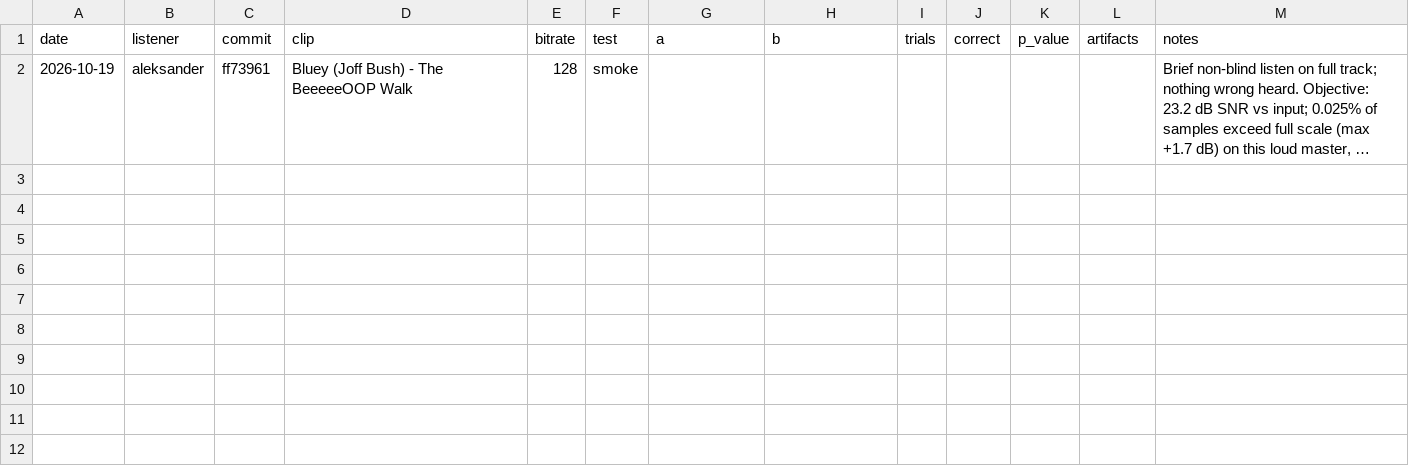
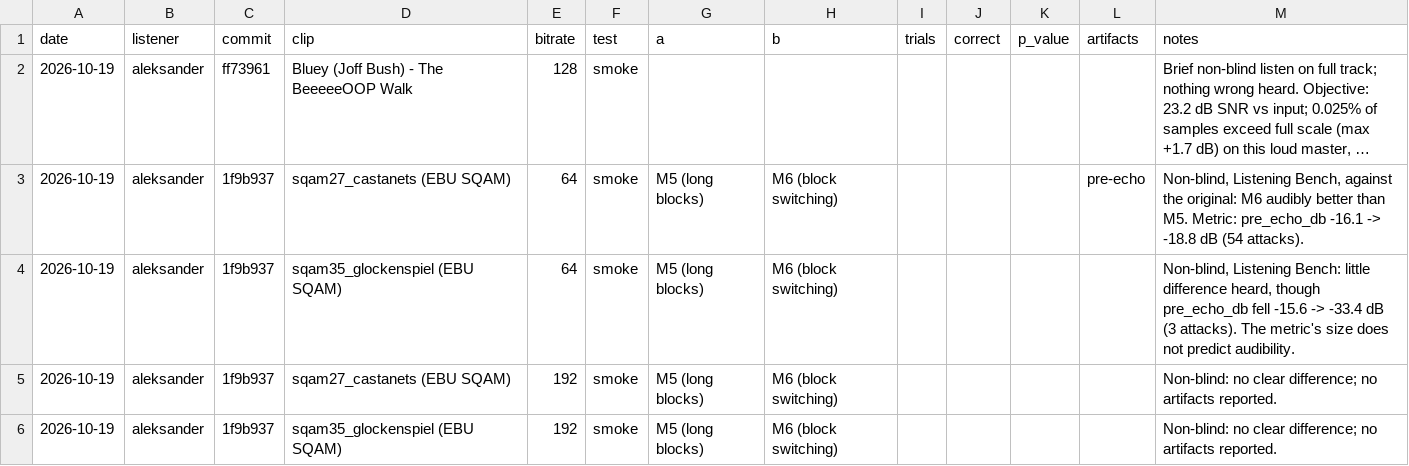
Before and after one commit to alehel/mp3, a CSV file: listening/log.csv, drawn as a sheet; long unchanged cells end in …; the diff names each change by its address in the sheet, - before the commit and + after, or states it on an @@ line.

```diff
--- a/listening/log.csv
+++ b/listening/log.csv
+row 3: 2026-10-19 | aleksander | 1f9b937 | sqam27_castanets (EBU SQAM) | 64 | smoke | M5 (long blocks) | M6 (block switching) |  |  |  | pre-echo | Non-blind, Listening Bench, against the original: M6 audibly better than M5. Metric: pre_echo_db -16.1 -> -18.8 dB (54 attacks).
+row 4: 2026-10-19 | aleksander | 1f9b937 | sqam35_glockenspiel (EBU SQAM) | 64 | smoke | M5 (long blocks) | M6 (block switching) |  |  |  |  | Non-blind, Listening Bench: little difference heard, though pre_echo_db fell -15.6 -> -33.4 dB (3 attacks). The metric's size does not predict audibility.
+row 5: 2026-10-19 | aleksander | 1f9b937 | sqam27_castanets (EBU SQAM) | 192 | smoke | M5 (long blocks) | M6 (block switching) |  |  |  |  | Non-blind: no clear difference; no artifacts reported.
+row 6: 2026-10-19 | aleksander | 1f9b937 | sqam35_glockenspiel (EBU SQAM) | 192 | smoke | M5 (long blocks) | M6 (block switching) |  |  |  |  | Non-blind: no clear difference; no artifacts reported.
```
Also changed, not shown: 4 other files.
